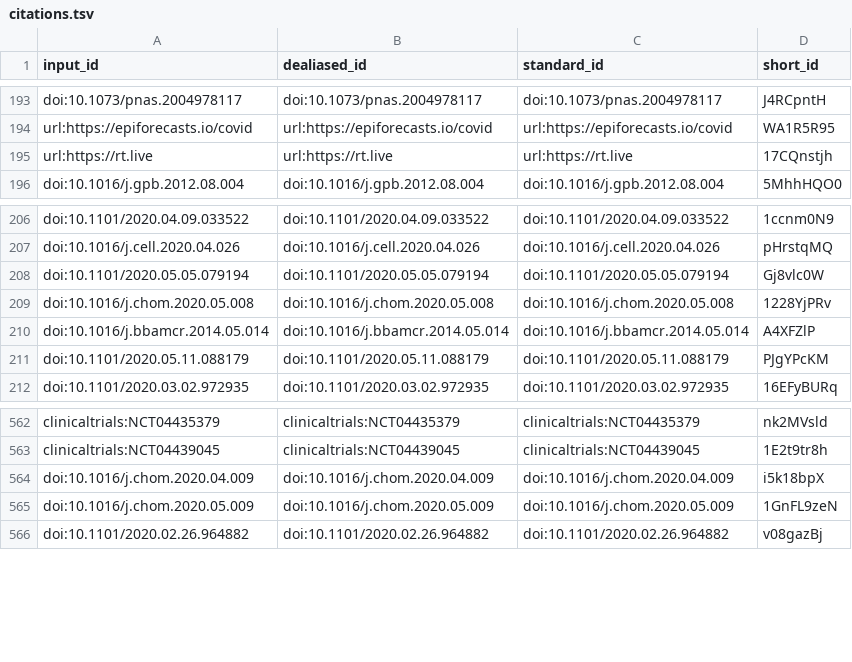
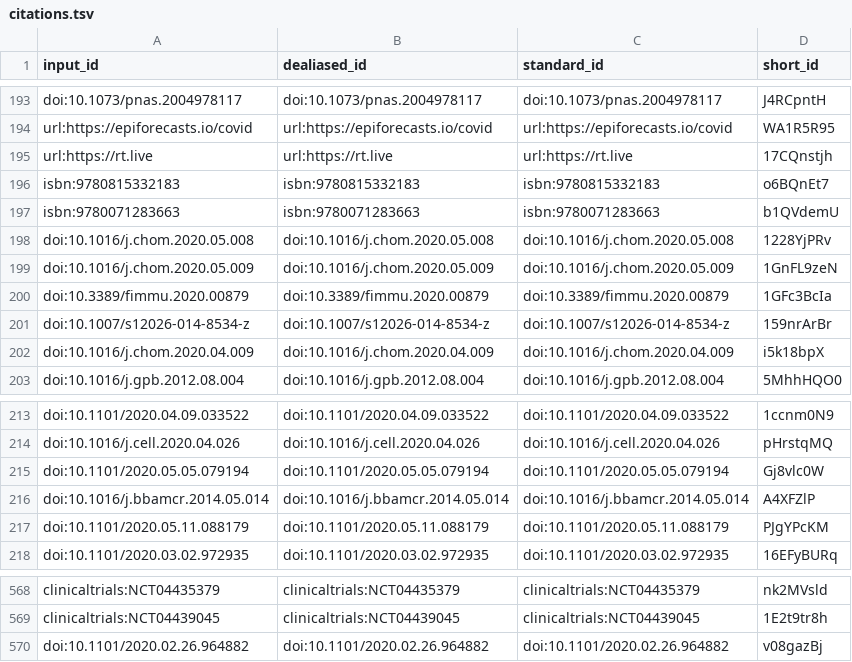
Before and after one commit to greenelab/covid19-review, a TSV file: citations.tsv, drawn as a sheet; only a part is shown, gaps mark what is left out.

```diff
--- a/citations.tsv
+++ b/citations.tsv
@@ -195,2 +195,9 @@ url:https://epiforecasts.io/covid	url:https://epiforecasts.io/covid	url:https://
 url:https://rt.live	url:https://rt.live	url:https://rt.live	17CQnstjh
+isbn:9780815332183	isbn:9780815332183	isbn:9780815332183	o6BQnEt7
+isbn:9780071283663	isbn:9780071283663	isbn:9780071283663	b1QVdemU
+doi:10.1016/j.chom.2020.05.008	doi:10.1016/j.chom.2020.05.008	doi:10.1016/j.chom.2020.05.008	1228YjPRv
+doi:10.1016/j.chom.2020.05.009	doi:10.1016/j.chom.2020.05.009	doi:10.1016/j.chom.2020.05.009	1GnFL9zeN
+doi:10.3389/fimmu.2020.00879	doi:10.3389/fimmu.2020.00879	doi:10.3389/fimmu.2020.00879	1GFc3BcIa
+doi:10.1007/s12026-014-8534-z	doi:10.1007/s12026-014-8534-z	doi:10.1007/s12026-014-8534-z	159nrArBr
+doi:10.1016/j.chom.2020.04.009	doi:10.1016/j.chom.2020.04.009	doi:10.1016/j.chom.2020.04.009	i5k18bpX
 doi:10.1016/j.gpb.2012.08.004	doi:10.1016/j.gpb.2012.08.004	doi:10.1016/j.gpb.2012.08.004	5MhhHQO0
@@ -208,3 +215,2 @@ doi:10.1016/j.cell.2020.04.026	doi:10.1016/j.cell.2020.04.026	doi:10.1016/j.cell
 doi:10.1101/2020.05.05.079194	doi:10.1101/2020.05.05.079194	doi:10.1101/2020.05.05.079194	Gj8vlc0W
-doi:10.1016/j.chom.2020.05.008	doi:10.1016/j.chom.2020.05.008	doi:10.1016/j.chom.2020.05.008	1228YjPRv
 doi:10.1016/j.bbamcr.2014.05.014	doi:10.1016/j.bbamcr.2014.05.014	doi:10.1016/j.bbamcr.2014.05.014	A4XFZlP
@@ -563,4 +569,2 @@ clinicaltrials:NCT04435379	clinicaltrials:NCT04435379	clinicaltrials:NCT04435379
 clinicaltrials:NCT04439045	clinicaltrials:NCT04439045	clinicaltrials:NCT04439045	1E2t9tr8h
-doi:10.1016/j.chom.2020.04.009	doi:10.1016/j.chom.2020.04.009	doi:10.1016/j.chom.2020.04.009	i5k18bpX
-doi:10.1016/j.chom.2020.05.009	doi:10.1016/j.chom.2020.05.009	doi:10.1016/j.chom.2020.05.009	1GnFL9zeN
 doi:10.1101/2020.02.26.964882	doi:10.1101/2020.02.26.964882	doi:10.1101/2020.02.26.964882	v08gazBj
```
Also changed, not shown: sources_cross_reference.tsv, 6 other files.
